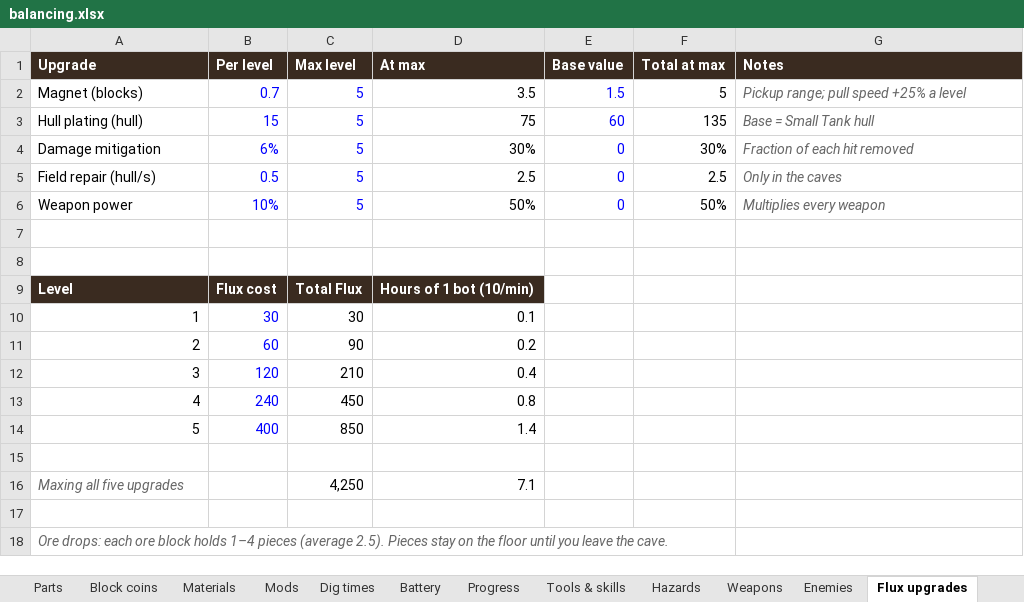
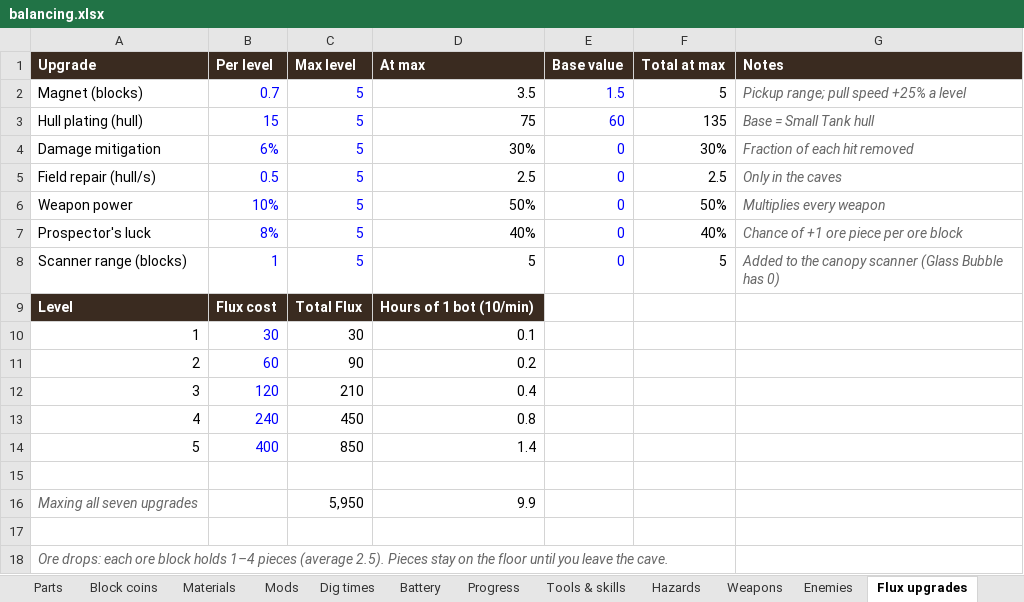
Before and after one commit to BradenLamont/bolt-and-burrow, an Excel workbook: docs/balancing.xlsx, sheet Flux upgrades, drawn as a sheet; values as stored, in another font and other column widths than the file's, no borders; removed rows and columns are numbered as before the commit, all else as after; the diff names each change by its address in the sheet, - before the commit and + after, or states it on an @@ line.

```diff
--- a/docs/balancing.xlsx (sheet Flux upgrades)
+++ b/docs/balancing.xlsx (sheet Flux upgrades)
-row 7: (empty)
+row 7: Prospector's luck | 8% | 5 | 40% | 0 | 40% | Chance of +1 ore piece per ore block
-row 8: (empty)
+row 8: Scanner range (blocks) | 1 | 5 | 5 | 0 | 5 | Added to the canopy scanner (Glass Bubble has 0)
-row 16: Maxing all five upgrades |  | 4,250 | 7.1
+row 16: Maxing all seven upgrades |  | 5,950 | 9.9
```
Also changed, not shown: 12 other files.
